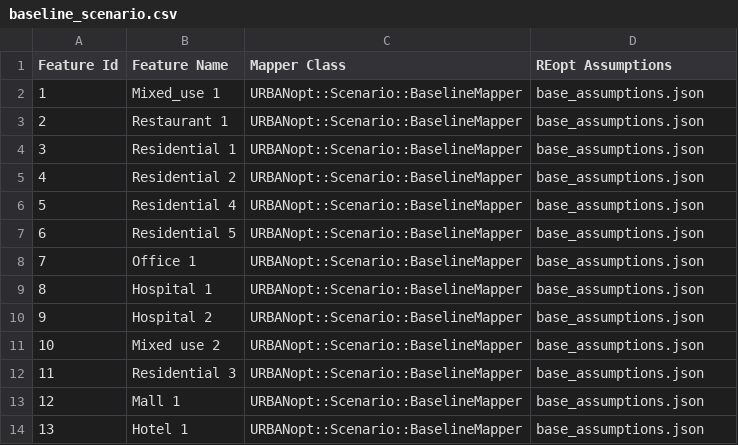
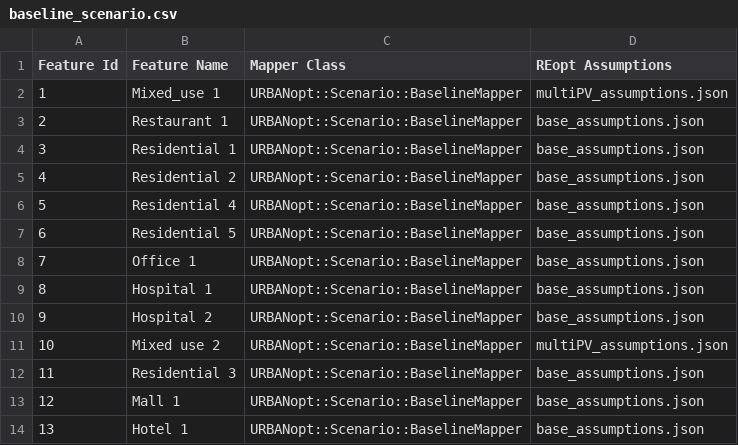
Before and after one commit to urbanopt/urbanopt-example-reopt-project, a CSV file: baseline_scenario.csv, drawn as a sheet.

Commit message:
updated assumptions for multipv

```diff
--- a/baseline_scenario.csv
+++ b/baseline_scenario.csv
@@ -1,3 +1,3 @@
 Feature Id,Feature Name,Mapper Class,REopt Assumptions
-1,Mixed_use 1,URBANopt::Scenario::BaselineMapper,base_assumptions.json
+1,Mixed_use 1,URBANopt::Scenario::BaselineMapper,multiPV_assumptions.json
 2,Restaurant 1,URBANopt::Scenario::BaselineMapper,base_assumptions.json
@@ -10,3 +10,3 @@ Feature Id,Feature Name,Mapper Class,REopt Assumptions
 9,Hospital 2,URBANopt::Scenario::BaselineMapper,base_assumptions.json
-10,Mixed use 2,URBANopt::Scenario::BaselineMapper,base_assumptions.json
+10,Mixed use 2,URBANopt::Scenario::BaselineMapper,multiPV_assumptions.json
 11,Residential 3,URBANopt::Scenario::BaselineMapper,base_assumptions.json
```
Also changed, not shown: high_efficiency_scenario.csv, mixed_scenario.csv, 2 other files.
